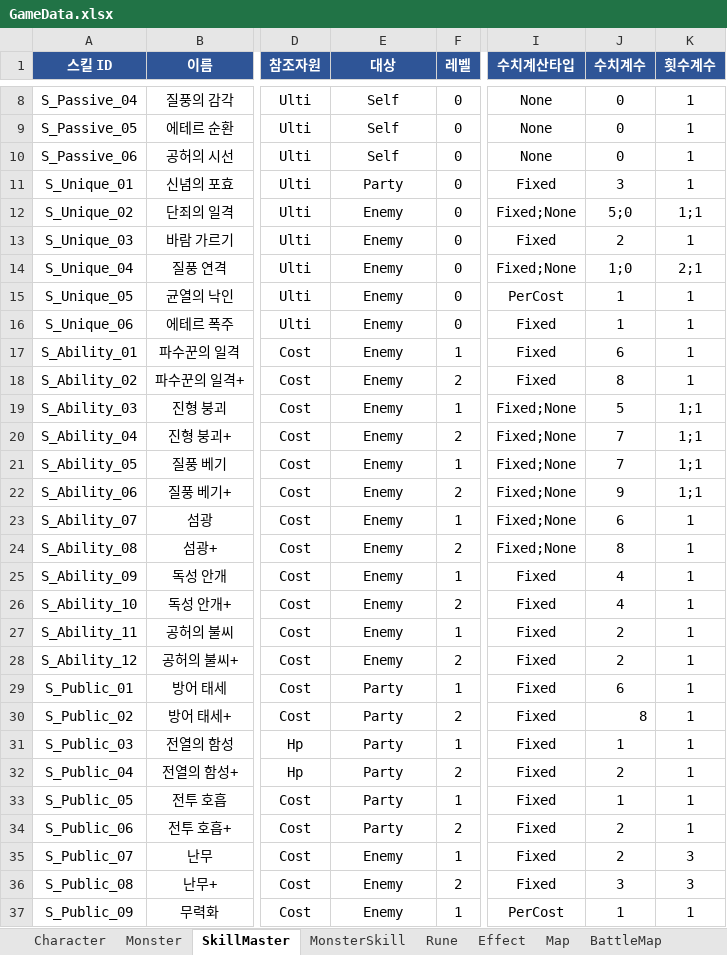
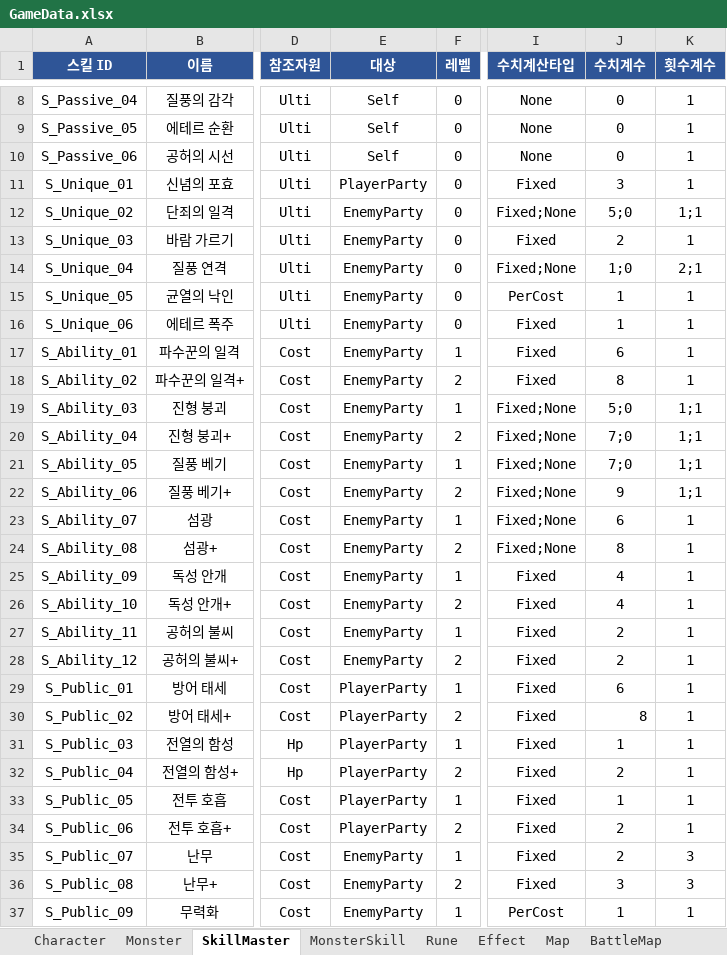
Before and after one commit to BIRANG22/RELIC, an Excel workbook: Assets/ExcelSource/GameData.xlsx, sheet SkillMaster, drawn as a sheet; only a part is shown, gaps mark what is left out; values as stored, in another font and other column widths than the file's, no borders; the diff covers the shown part only; the diff names each change by its address in the sheet, - before the commit and + after, or states it on an @@ line.

```diff
--- a/Assets/ExcelSource/GameData.xlsx (sheet SkillMaster)
+++ b/Assets/ExcelSource/GameData.xlsx (sheet SkillMaster)
-E11 (대상): Party
+E11 (대상): PlayerParty
-E12:E28 (대상): Enemy
+E12:E28 (대상): EnemyParty
-J19 (수치계수): 5
+J19 (수치계수): 5;0
-J20:J21 (수치계수): 7
+J20:J21 (수치계수): 7;0
-E29:E34 (대상): Party
+E29:E34 (대상): PlayerParty
-E35:E37 (대상): Enemy
+E35:E37 (대상): EnemyParty
```
Also changed, not shown: 23 edited cells elsewhere in this sheet, sheet SkillRange, sheet BattleMap, 21 other files.
